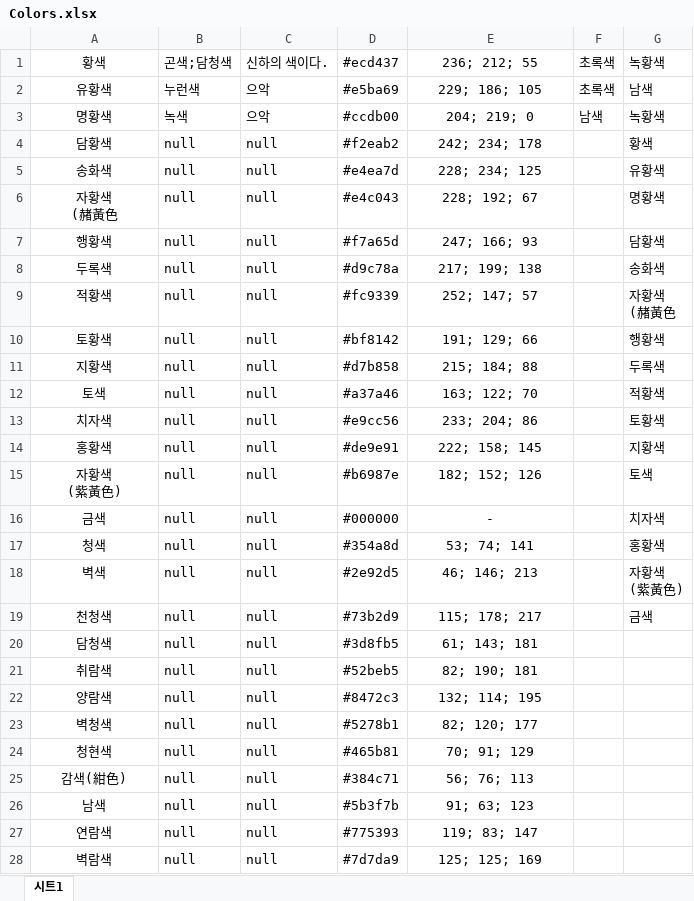
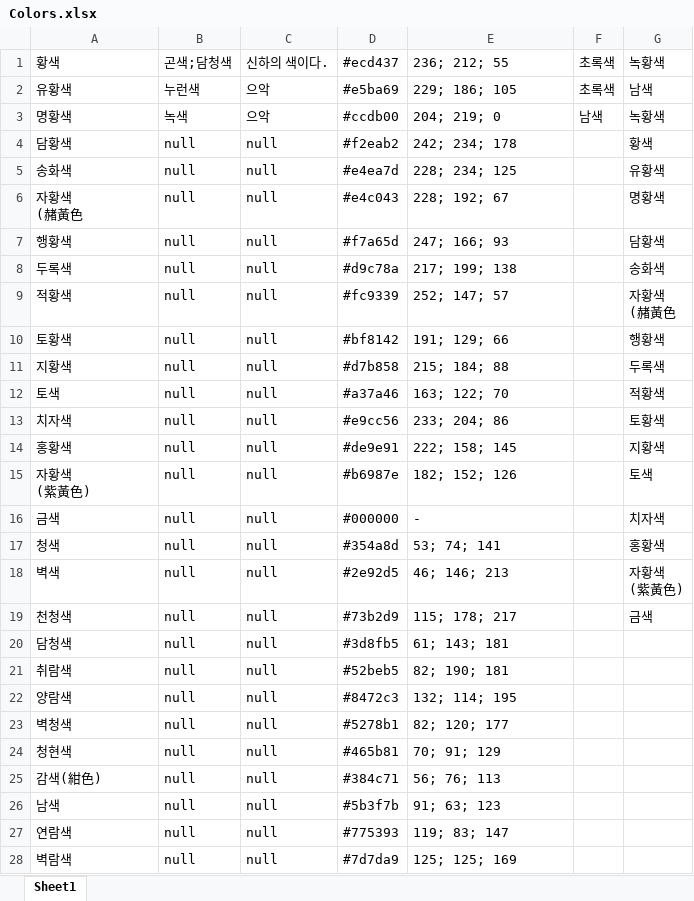
Before and after one commit to Gomchiiii/KORtone_DHS207, an Excel workbook: Colors.xlsx, sheet Sheet1, drawn as a sheet; only a part is shown; values as stored, in another font and other column widths than the file's, no borders; the diff covers the shown part only; the diff names each change by its address in the sheet, - before the commit and + after, or states it on an @@ line.

Commit message:
xlsx hexcode update

```diff
--- a/Colors.xlsx (sheet Sheet1)
+++ b/Colors.xlsx (sheet Sheet1)
-sheet tab: 시트1
+sheet tab: Sheet1
-A1:A28 alignment: center
+A1:A28 alignment: left
-E1:E28 alignment: center
+E1:E28 alignment: left
```
Also changed, not shown: cell formats elsewhere in this sheet.
